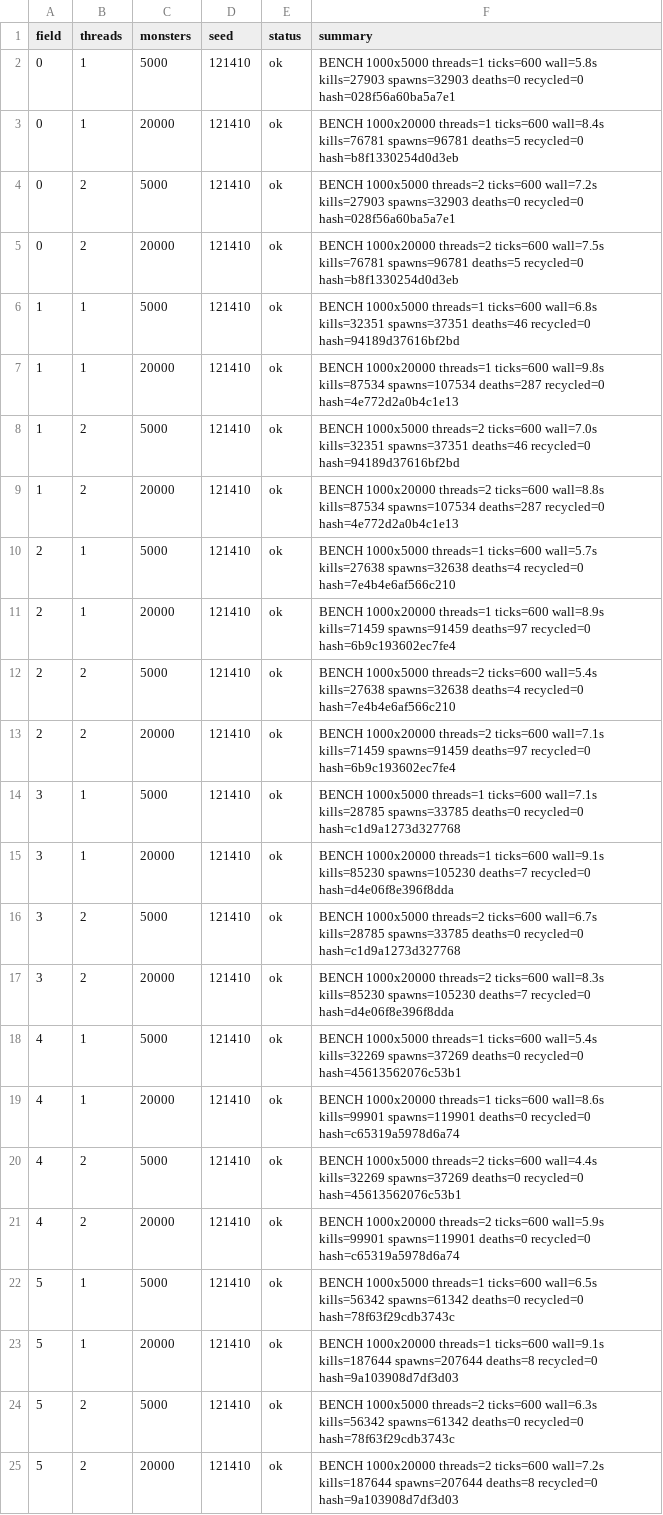
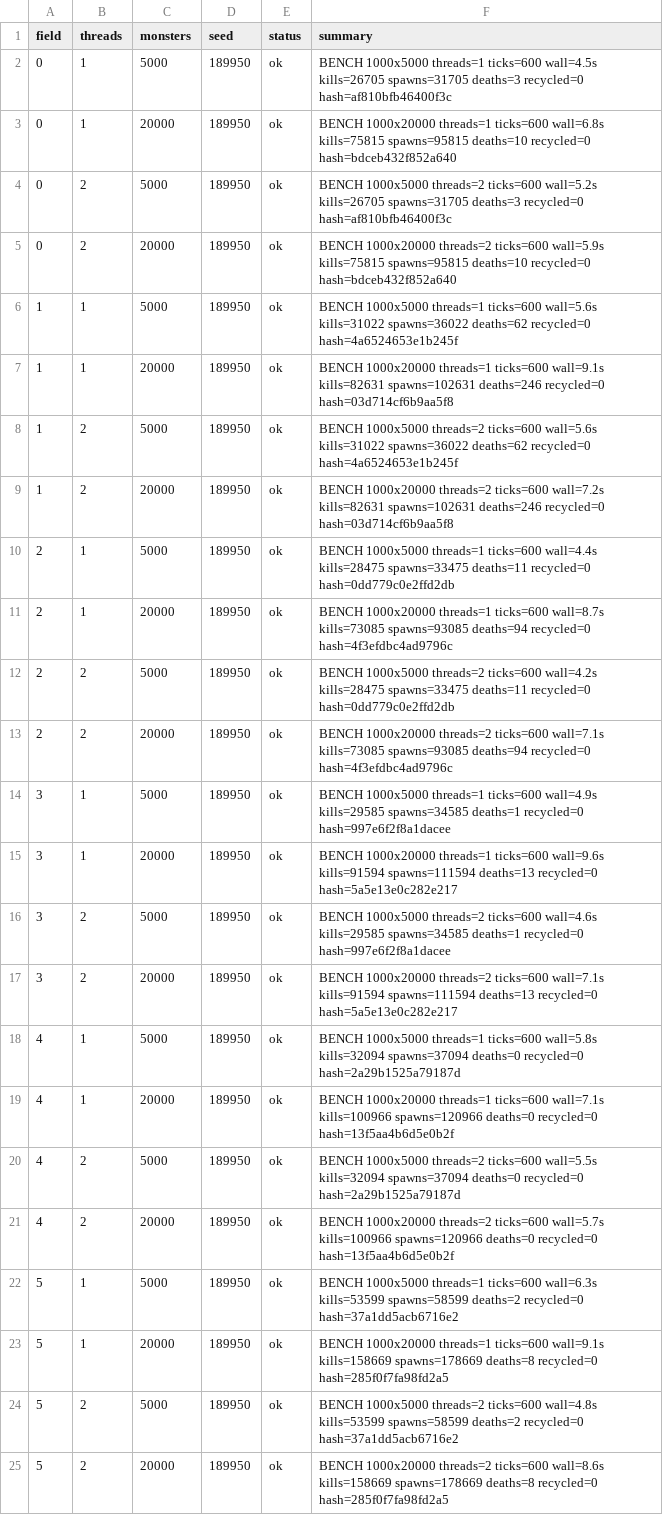
Before and after one commit to Proximo0/MagicSmash, a CSV file: work/261122113645-3086/art/msi-bench.csv, drawn as a sheet; the diff names each change by its address in the sheet, - before the commit and + after, or states it on an @@ line.

```diff
--- a/work/261122113645-3086/art/msi-bench.csv
+++ b/work/261122113645-3086/art/msi-bench.csv
-D2:D25 (seed): 121410
+D2:D25 (seed): 189950
-F2 (summary): …threads=1 ticks=600 wall=5.8s kills=27903 spawns=32903 deaths=0 recycled=0 hash=028f56a60ba5a7e1
+F2 (summary): …threads=1 ticks=600 wall=4.5s kills=26705 spawns=31705 deaths=3 recycled=0 hash=af810bfb46400f3c
-F3 (summary): …threads=1 ticks=600 wall=8.4s kills=76781 spawns=96781 deaths=5 recycled=0 hash=b8f1330254d0d3eb
+F3 (summary): …threads=1 ticks=600 wall=6.8s kills=75815 spawns=95815 deaths=10 recycled=0 hash=bdceb432f852a640
-F4 (summary): …threads=2 ticks=600 wall=7.2s kills=27903 spawns=32903 deaths=0 recycled=0 hash=028f56a60ba5a7e1
+F4 (summary): …threads=2 ticks=600 wall=5.2s kills=26705 spawns=31705 deaths=3 recycled=0 hash=af810bfb46400f3c
-F5 (summary): …threads=2 ticks=600 wall=7.5s kills=76781 spawns=96781 deaths=5 recycled=0 hash=b8f1330254d0d3eb
+F5 (summary): …threads=2 ticks=600 wall=5.9s kills=75815 spawns=95815 deaths=10 recycled=0 hash=bdceb432f852a640
-F6 (summary): …threads=1 ticks=600 wall=6.8s kills=32351 spawns=37351 deaths=46 recycled=0 hash=94189d37616bf2bd
+F6 (summary): …threads=1 ticks=600 wall=5.6s kills=31022 spawns=36022 deaths=62 recycled=0 hash=4a6524653e1b245f
-F7 (summary): …threads=1 ticks=600 wall=9.8s kills=87534 spawns=107534 deaths=287 recycled=0 hash=4e772d2a0b4c1e13
+F7 (summary): …threads=1 ticks=600 wall=9.1s kills=82631 spawns=102631 deaths=246 recycled=0 hash=03d714cf6b9aa5f8
-F8 (summary): …threads=2 ticks=600 wall=7.0s kills=32351 spawns=37351 deaths=46 recycled=0 hash=94189d37616bf2bd
+F8 (summary): …threads=2 ticks=600 wall=5.6s kills=31022 spawns=36022 deaths=62 recycled=0 hash=4a6524653e1b245f
-F9 (summary): …threads=2 ticks=600 wall=8.8s kills=87534 spawns=107534 deaths=287 recycled=0 hash=4e772d2a0b4c1e13
+F9 (summary): …threads=2 ticks=600 wall=7.2s kills=82631 spawns=102631 deaths=246 recycled=0 hash=03d714cf6b9aa5f8
-F10 (summary): …threads=1 ticks=600 wall=5.7s kills=27638 spawns=32638 deaths=4 recycled=0 hash=7e4b4e6af566c210
+F10 (summary): …threads=1 ticks=600 wall=4.4s kills=28475 spawns=33475 deaths=11 recycled=0 hash=0dd779c0e2ffd2db
-F11 (summary): …threads=1 ticks=600 wall=8.9s kills=71459 spawns=91459 deaths=97 recycled=0 hash=6b9c193602ec7fe4
+F11 (summary): …threads=1 ticks=600 wall=8.7s kills=73085 spawns=93085 deaths=94 recycled=0 hash=4f3efdbc4ad9796c
-F12 (summary): …threads=2 ticks=600 wall=5.4s kills=27638 spawns=32638 deaths=4 recycled=0 hash=7e4b4e6af566c210
+F12 (summary): …threads=2 ticks=600 wall=4.2s kills=28475 spawns=33475 deaths=11 recycled=0 hash=0dd779c0e2ffd2db
-F13 (summary): …ticks=600 wall=7.1s kills=71459 spawns=91459 deaths=97 recycled=0 hash=6b9c193602ec7fe4
+F13 (summary): …ticks=600 wall=7.1s kills=73085 spawns=93085 deaths=94 recycled=0 hash=4f3efdbc4ad9796c
-F14 (summary): …threads=1 ticks=600 wall=7.1s kills=28785 spawns=33785 deaths=0 recycled=0 hash=c1d9a1273d327768
+F14 (summary): …threads=1 ticks=600 wall=4.9s kills=29585 spawns=34585 deaths=1 recycled=0 hash=997e6f2f8a1dacee
-F15 (summary): …threads=1 ticks=600 wall=9.1s kills=85230 spawns=105230 deaths=7 recycled=0 hash=d4e06f8e396f8dda
+F15 (summary): …threads=1 ticks=600 wall=9.6s kills=91594 spawns=111594 deaths=13 recycled=0 hash=5a5e13e0c282e217
-F16 (summary): …threads=2 ticks=600 wall=6.7s kills=28785 spawns=33785 deaths=0 recycled=0 hash=c1d9a1273d327768
+F16 (summary): …threads=2 ticks=600 wall=4.6s kills=29585 spawns=34585 deaths=1 recycled=0 hash=997e6f2f8a1dacee
-F17 (summary): …threads=2 ticks=600 wall=8.3s kills=85230 spawns=105230 deaths=7 recycled=0 hash=d4e06f8e396f8dda
+F17 (summary): …threads=2 ticks=600 wall=7.1s kills=91594 spawns=111594 deaths=13 recycled=0 hash=5a5e13e0c282e217
-F18 (summary): …threads=1 ticks=600 wall=5.4s kills=32269 spawns=37269 deaths=0 recycled=0 hash=45613562076c53b1
+F18 (summary): …threads=1 ticks=600 wall=5.8s kills=32094 spawns=37094 deaths=0 recycled=0 hash=2a29b1525a79187d
-F19 (summary): …threads=1 ticks=600 wall=8.6s kills=99901 spawns=119901 deaths=0 recycled=0 hash=c65319a5978d6a74
+F19 (summary): …threads=1 ticks=600 wall=7.1s kills=100966 spawns=120966 deaths=0 recycled=0 hash=13f5aa4b6d5e0b2f
-F20 (summary): …threads=2 ticks=600 wall=4.4s kills=32269 spawns=37269 deaths=0 recycled=0 hash=45613562076c53b1
+F20 (summary): …threads=2 ticks=600 wall=5.5s kills=32094 spawns=37094 deaths=0 recycled=0 hash=2a29b1525a79187d
-F21 (summary): …threads=2 ticks=600 wall=5.9s kills=99901 spawns=119901 deaths=0 recycled=0 hash=c65319a5978d6a74
+F21 (summary): …threads=2 ticks=600 wall=5.7s kills=100966 spawns=120966 deaths=0 recycled=0 hash=13f5aa4b6d5e0b2f
-F22 (summary): …threads=1 ticks=600 wall=6.5s kills=56342 spawns=61342 deaths=0 recycled=0 hash=78f63f29cdb3743c
+F22 (summary): …threads=1 ticks=600 wall=6.3s kills=53599 spawns=58599 deaths=2 recycled=0 hash=37a1dd5acb6716e2
-F23 (summary): …ticks=600 wall=9.1s kills=187644 spawns=207644 deaths=8 recycled=0 hash=9a103908d7df3d03
+F23 (summary): …ticks=600 wall=9.1s kills=158669 spawns=178669 deaths=8 recycled=0 hash=285f0f7fa98fd2a5
-F24 (summary): …threads=2 ticks=600 wall=6.3s kills=56342 spawns=61342 deaths=0 recycled=0 hash=78f63f29cdb3743c
+F24 (summary): …threads=2 ticks=600 wall=4.8s kills=53599 spawns=58599 deaths=2 recycled=0 hash=37a1dd5acb6716e2
-F25 (summary): …threads=2 ticks=600 wall=7.2s kills=187644 spawns=207644 deaths=8 recycled=0 hash=9a103908d7df3d03
+F25 (summary): …threads=2 ticks=600 wall=8.6s kills=158669 spawns=178669 deaths=8 recycled=0 hash=285f0f7fa98fd2a5
```
Also changed, not shown: 1 other file.
